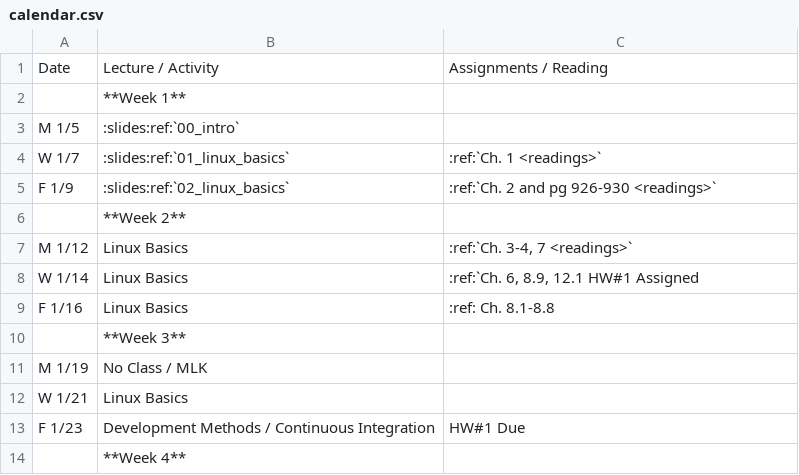
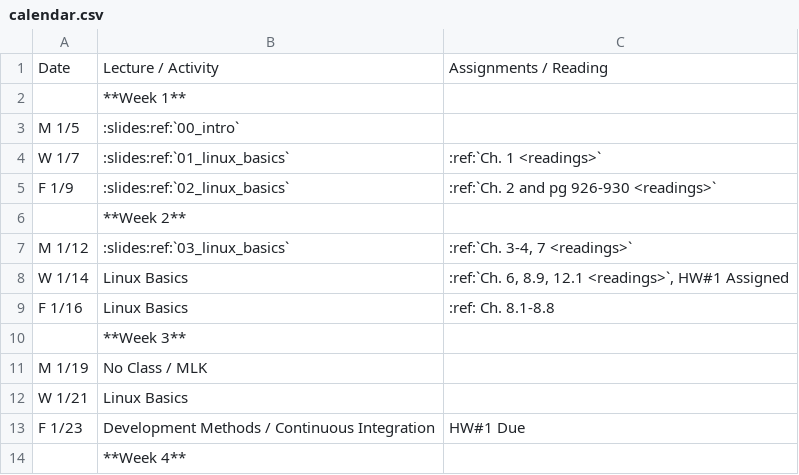
Before and after one commit to osuosl/cs312, a CSV file: source/_static/calendar.csv, drawn as a sheet; only a part is shown.

Commit message:
Add link to slides

```diff
--- a/source/_static/calendar.csv
+++ b/source/_static/calendar.csv
@@ -6,4 +6,4 @@ F 1/9,":slides:ref:`02_linux_basics`",:ref:`Ch. 2 and pg 926-930 <readings>`
 ,**Week 2**,
-M 1/12,Linux Basics,":ref:`Ch. 3-4, 7 <readings>`"
-W 1/14,Linux Basics,":ref:`Ch. 6, 8.9, 12.1 HW#1 Assigned"
+M 1/12,:slides:ref:`03_linux_basics`,":ref:`Ch. 3-4, 7 <readings>`"
+W 1/14,Linux Basics,":ref:`Ch. 6, 8.9, 12.1 <readings>`, HW#1 Assigned"
 F 1/16,Linux Basics,":ref: Ch. 8.1-8.8"
```
